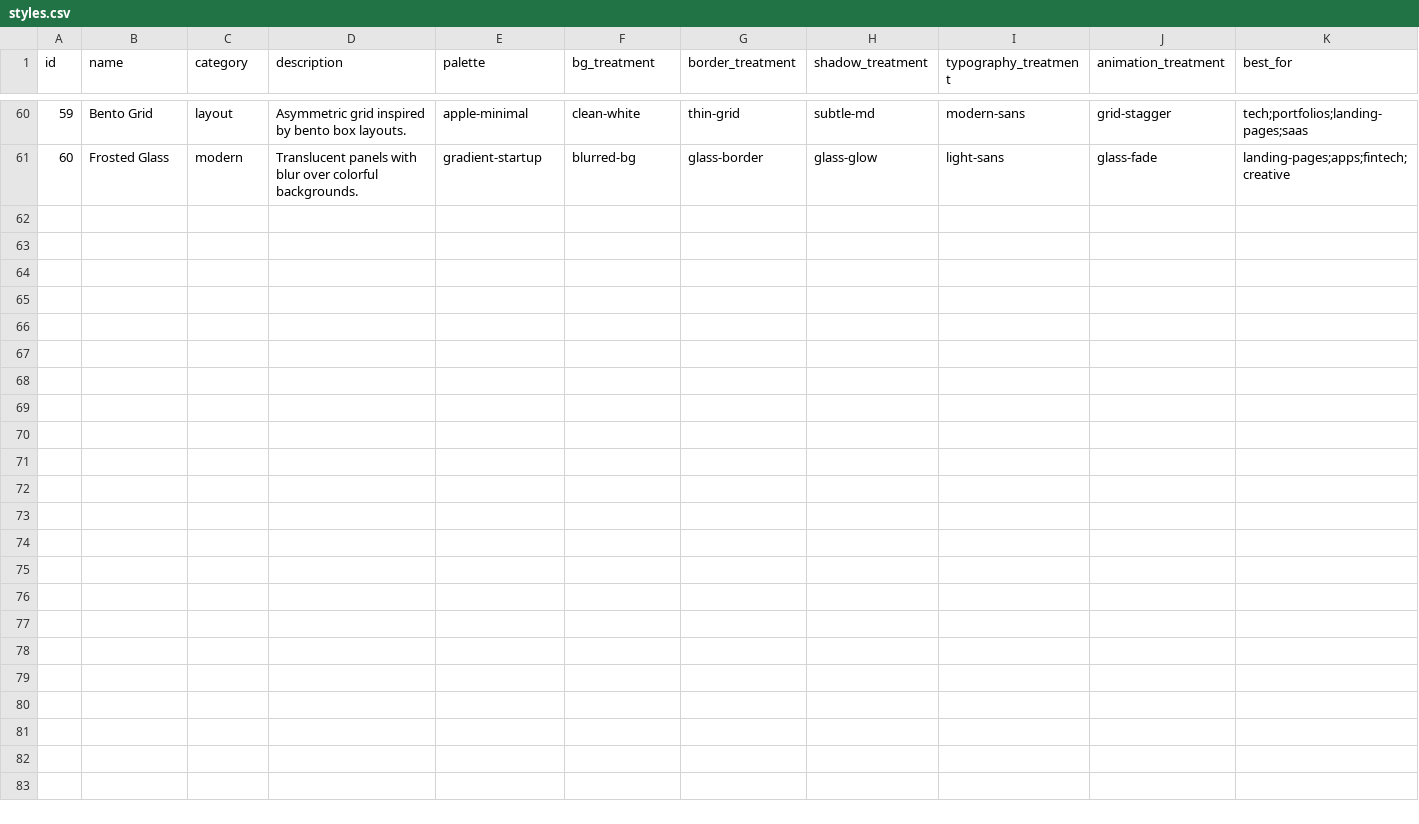
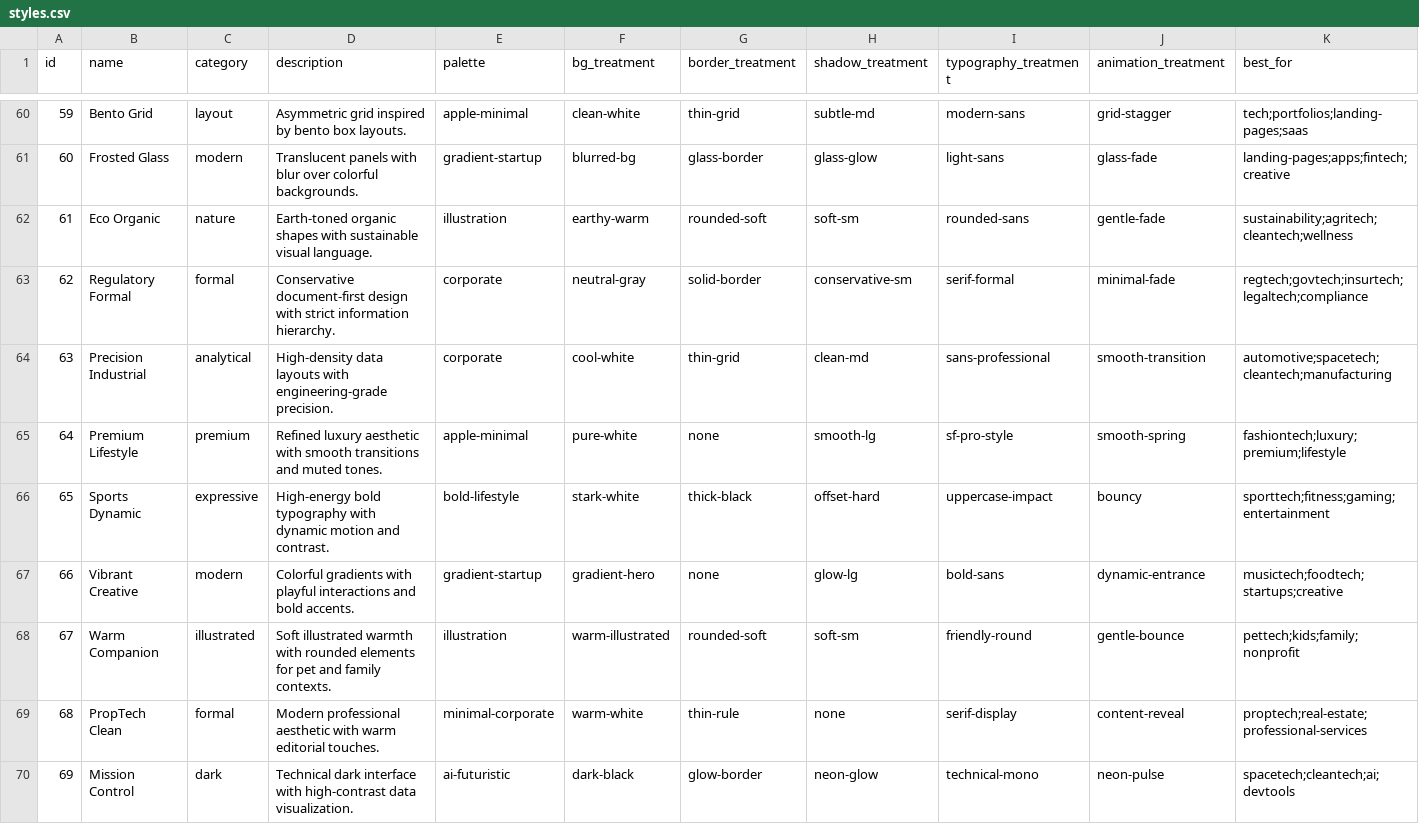
Before and after one commit to mkatogui/universal-design-system, a CSV file: src/data/styles.csv, drawn as a sheet; only a part is shown, gaps mark what is left out; rows hold the shown columns only; the diff names each change by its address in the sheet, - before the commit and + after, or states it on an @@ line.

```diff
--- a/src/data/styles.csv
+++ b/src/data/styles.csv
+row 62: 61 | Eco Organic | nature | Earth-toned organic shapes with sustainable visual language. | illustration | earthy-warm | rounded-soft | soft-sm | rounded-sans | gentle-fade | sustainability;agritech;cleantech;wellness
+row 63: 62 | Regulatory Formal | formal | Conservative document-first design with strict information hierarchy. | corporate | neutral-gray | solid-border | conservative-sm | serif-formal | minimal-fade | regtech;govtech;insurtech;legaltech;compliance
+row 64: 63 | Precision Industrial | analytical | High-density data layouts with engineering-grade precision. | corporate | cool-white | thin-grid | clean-md | sans-professional | smooth-transition | automotive;spacetech;cleantech;manufacturing
+row 65: 64 | Premium Lifestyle | premium | Refined luxury aesthetic with smooth transitions and muted tones. | apple-minimal | pure-white | none | smooth-lg | sf-pro-style | smooth-spring | fashiontech;luxury;premium;lifestyle
+row 66: 65 | Sports Dynamic | expressive | High-energy bold typography with dynamic motion and contrast. | bold-lifestyle | stark-white | thick-black | offset-hard | uppercase-impact | bouncy | sporttech;fitness;gaming;entertainment
+row 67: 66 | Vibrant Creative | modern | Colorful gradients with playful interactions and bold accents. | gradient-startup | gradient-hero | none | glow-lg | bold-sans | dynamic-entrance | musictech;foodtech;startups;creative
+row 68: 67 | Warm Companion | illustrated | Soft illustrated warmth with rounded elements for pet and family contexts. | illustration | warm-illustrated | rounded-soft | soft-sm | friendly-round | gentle-bounce | pettech;kids;family;nonprofit
+row 69: 68 | PropTech Clean | formal | Modern professional aesthetic with warm editorial touches. | minimal-corporate | warm-white | thin-rule | none | serif-display | content-reveal | proptech;real-estate;professional-services
+row 70: 69 | Mission Control | dark | Technical dark interface with high-contrast data visualization. | ai-futuristic | dark-black | glow-border | neon-glow | technical-mono | neon-pulse | spacetech;cleantech;ai;devtools
```
Also changed, not shown: src/data/colors.csv, src/data/typography.csv, 2 other files.
